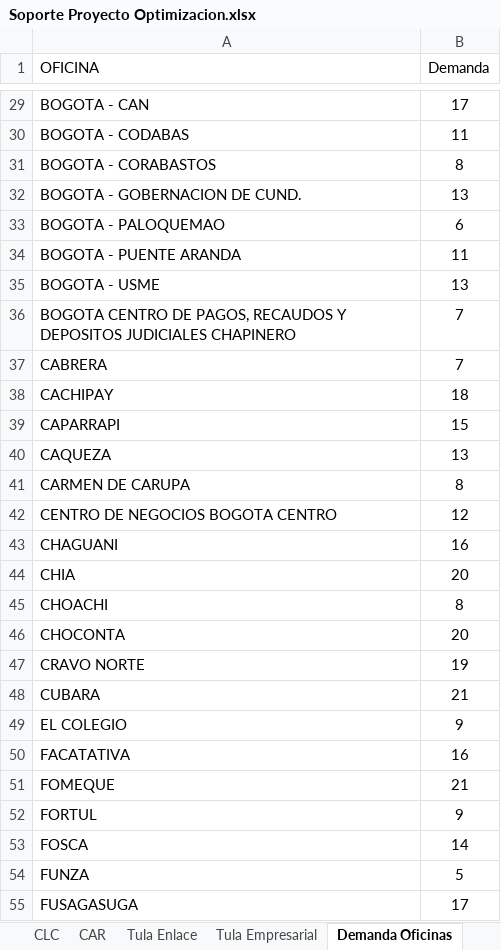
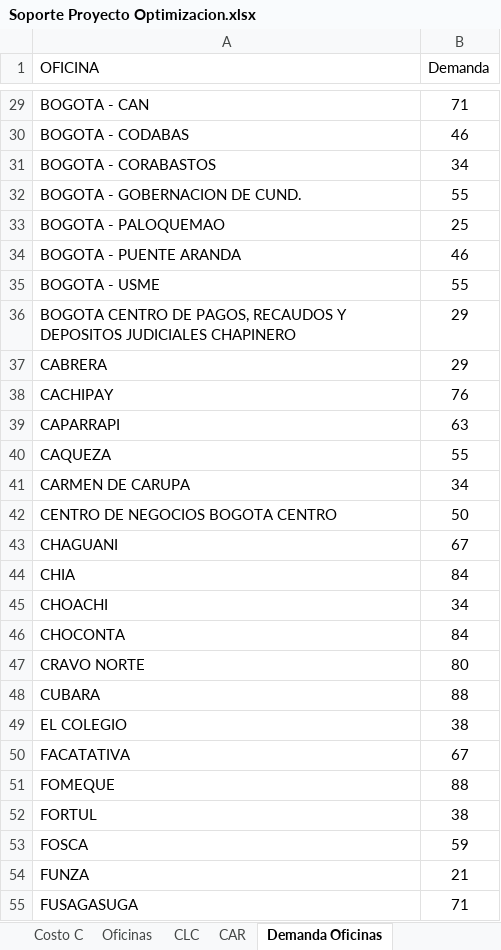
Before and after one commit to SantiagoRMV/Uniandes-Anaitycs, an Excel workbook: Mejora de Procesos/Proyecto/Soporte Proyecto Optimizacion.xlsx, sheet Demanda Oficinas, drawn as a sheet; only a part is shown, gaps mark what is left out; values as stored, in another font and other column widths than the file's, no borders; charts and pictures not drawn; the diff covers the shown part only; the diff names each change by its address in the sheet, - before the commit and + after, or states it on an @@ line.

```diff
--- a/Mejora de Procesos/Proyecto/Soporte Proyecto Optimizacion.xlsx (sheet Demanda Oficinas)
+++ b/Mejora de Procesos/Proyecto/Soporte Proyecto Optimizacion.xlsx (sheet Demanda Oficinas)
-B29 (Demanda): 17
+B29 (Demanda): 71
-B30 (Demanda): 11
+B30 (Demanda): 46
-B31 (Demanda): 8
+B31 (Demanda): 34
-B32 (Demanda): 13
+B32 (Demanda): 55
-B33 (Demanda): 6
+B33 (Demanda): 25
-B34 (Demanda): 11
+B34 (Demanda): 46
-B35 (Demanda): 13
+B35 (Demanda): 55
-B36:B37 (Demanda): 7
+B36:B37 (Demanda): 29
-B38 (Demanda): 18
+B38 (Demanda): 76
-B39 (Demanda): 15
+B39 (Demanda): 63
-B40 (Demanda): 13
+B40 (Demanda): 55
-B41 (Demanda): 8
+B41 (Demanda): 34
-B42 (Demanda): 12
+B42 (Demanda): 50
-B43 (Demanda): 16
+B43 (Demanda): 67
-B44 (Demanda): 20
+B44 (Demanda): 84
-B45 (Demanda): 8
+B45 (Demanda): 34
-B46 (Demanda): 20
+B46 (Demanda): 84
-B47 (Demanda): 19
+B47 (Demanda): 80
-B48 (Demanda): 21
+B48 (Demanda): 88
-B49 (Demanda): 9
+B49 (Demanda): 38
-B50 (Demanda): 16
+B50 (Demanda): 67
-B51 (Demanda): 21
+B51 (Demanda): 88
-B52 (Demanda): 9
+B52 (Demanda): 38
-B53 (Demanda): 14
+B53 (Demanda): 59
-B54 (Demanda): 5
+B54 (Demanda): 21
-B55 (Demanda): 17
+B55 (Demanda): 71
```
Also changed, not shown: 763 edited cells elsewhere in this sheet, sheet Ofi-CLC, sheet CAR-CLC_W, sheet CAR-CLC_H, sheet Demandas CAR, sheet Peso Tula, sheet CLC, 1 more sheet, other sheet tabs, charts or pictures, 11 other files.
